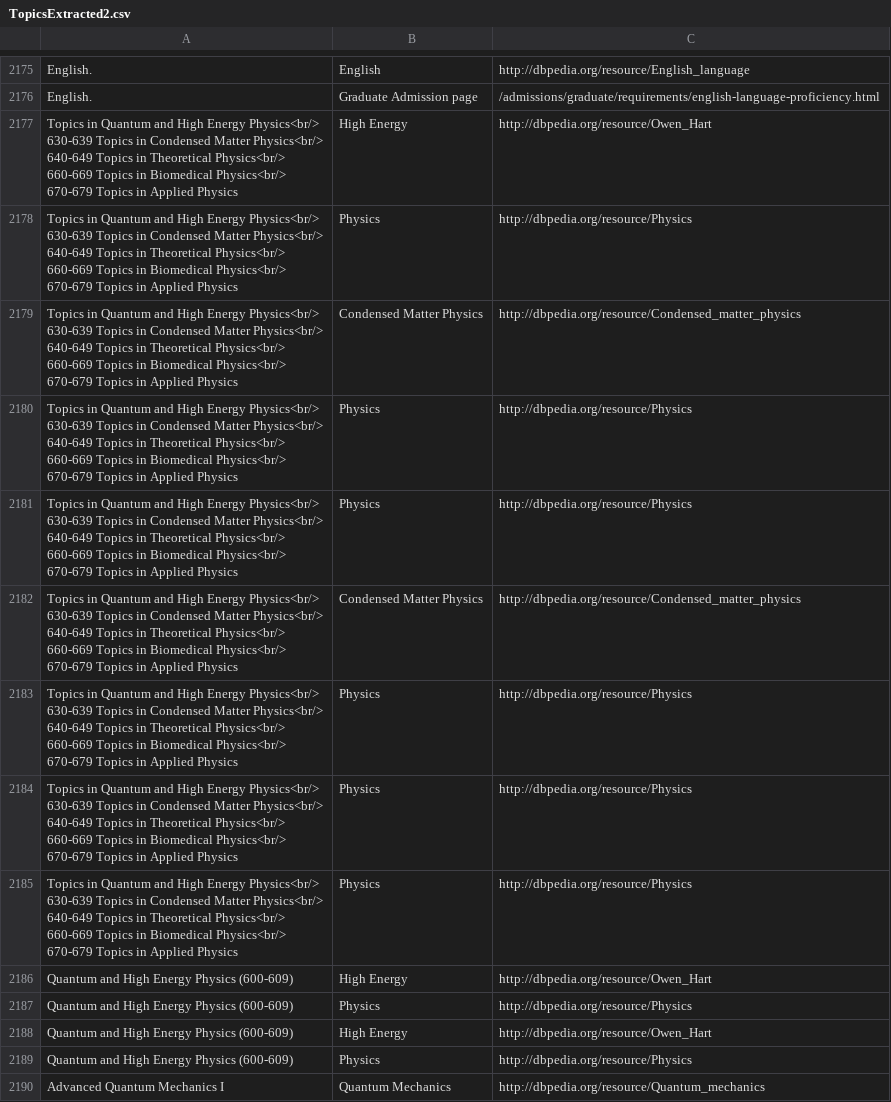
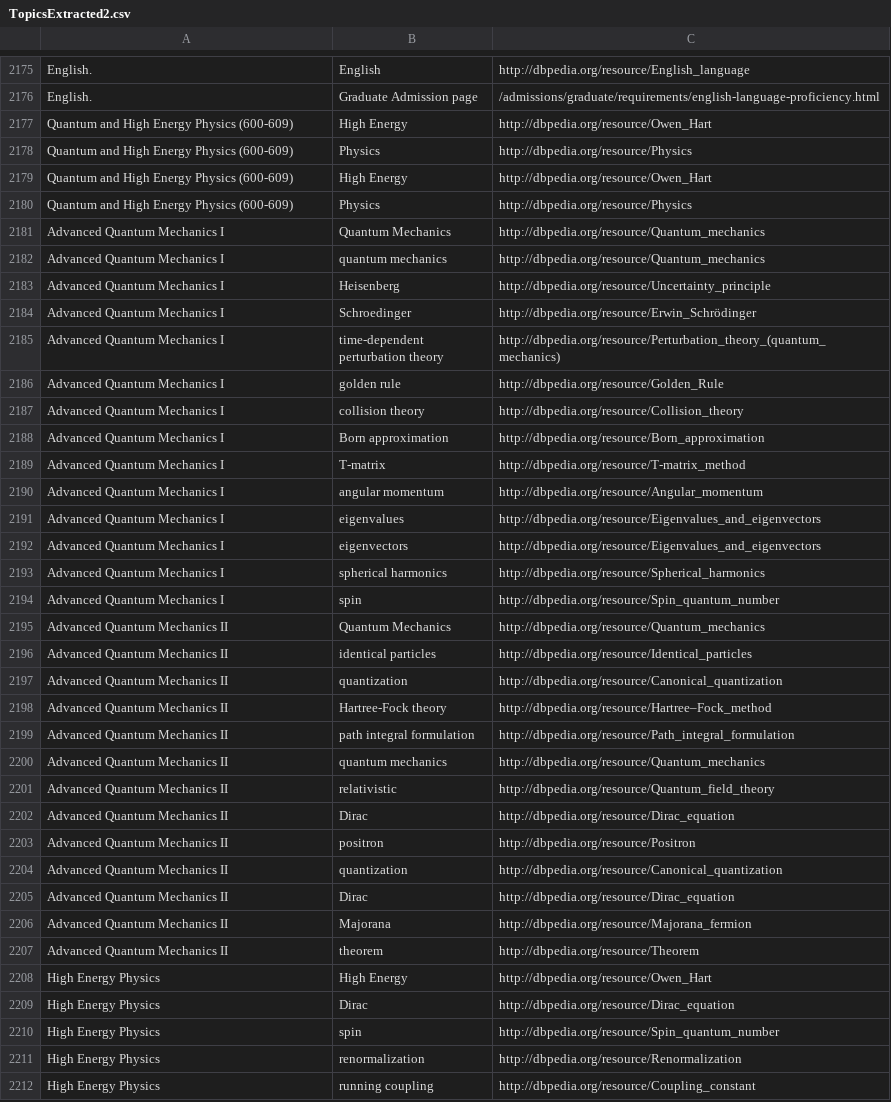
Before and after one commit to ssbDev27/6741_assign1, a CSV file: TopicsExtracted2.csv, drawn as a sheet; only a part is shown, gaps mark what is left out; the shorter side is filled out with more unchanged rows; ↵ is a line break in a cell; the diff names each change by its address in the sheet, - before the commit and + after, or states it on an @@ line.

Commit message:
Update TopicsExtracted2.csv
all topics fixed

```diff
--- a/TopicsExtracted2.csv
+++ b/TopicsExtracted2.csv
-row 2177: Topics in Quantum and High Energy Physics<br/> ↵ 630-639 Topics in Condensed Matter Physics<br/> ↵ 640-649 Topics in Theoretical Physics<br/> ↵ 660-669 Topics in Biomedical Physics<br/> ↵ 670-679 Topics in Applied Physics | High Energy | http://dbpedia.org/resource/Owen_Hart
-row 2178: Topics in Quantum and High Energy Physics<br/> ↵ 630-639 Topics in Condensed Matter Physics<br/> ↵ 640-649 Topics in Theoretical Physics<br/> ↵ 660-669 Topics in Biomedical Physics<br/> ↵ 670-679 Topics in Applied Physics | Physics | http://dbpedia.org/resource/Physics
-row 2179: Topics in Quantum and High Energy Physics<br/> ↵ 630-639 Topics in Condensed Matter Physics<br/> ↵ 640-649 Topics in Theoretical Physics<br/> ↵ 660-669 Topics in Biomedical Physics<br/> ↵ 670-679 Topics in Applied Physics | Condensed Matter Physics | http://dbpedia.org/resource/Condensed_matter_physics
-row 2180: Topics in Quantum and High Energy Physics<br/> ↵ 630-639 Topics in Condensed Matter Physics<br/> ↵ 640-649 Topics in Theoretical Physics<br/> ↵ 660-669 Topics in Biomedical Physics<br/> ↵ 670-679 Topics in Applied Physics | Physics | http://dbpedia.org/resource/Physics
-row 2181: Topics in Quantum and High Energy Physics<br/> ↵ 630-639 Topics in Condensed Matter Physics<br/> ↵ 640-649 Topics in Theoretical Physics<br/> ↵ 660-669 Topics in Biomedical Physics<br/> ↵ 670-679 Topics in Applied Physics | Physics | http://dbpedia.org/resource/Physics
-row 2182: Topics in Quantum and High Energy Physics<br/> ↵ 630-639 Topics in Condensed Matter Physics<br/> ↵ 640-649 Topics in Theoretical Physics<br/> ↵ 660-669 Topics in Biomedical Physics<br/> ↵ 670-679 Topics in Applied Physics | Condensed Matter Physics | http://dbpedia.org/resource/Condensed_matter_physics
-row 2183: Topics in Quantum and High Energy Physics<br/> ↵ 630-639 Topics in Condensed Matter Physics<br/> ↵ 640-649 Topics in Theoretical Physics<br/> ↵ 660-669 Topics in Biomedical Physics<br/> ↵ 670-679 Topics in Applied Physics | Physics | http://dbpedia.org/resource/Physics
-row 2184: Topics in Quantum and High Energy Physics<br/> ↵ 630-639 Topics in Condensed Matter Physics<br/> ↵ 640-649 Topics in Theoretical Physics<br/> ↵ 660-669 Topics in Biomedical Physics<br/> ↵ 670-679 Topics in Applied Physics | Physics | http://dbpedia.org/resource/Physics
-row 2185: Topics in Quantum and High Energy Physics<br/> ↵ 630-639 Topics in Condensed Matter Physics<br/> ↵ 640-649 Topics in Theoretical Physics<br/> ↵ 660-669 Topics in Biomedical Physics<br/> ↵ 670-679 Topics in Applied Physics | Physics | http://dbpedia.org/resource/Physics
```
